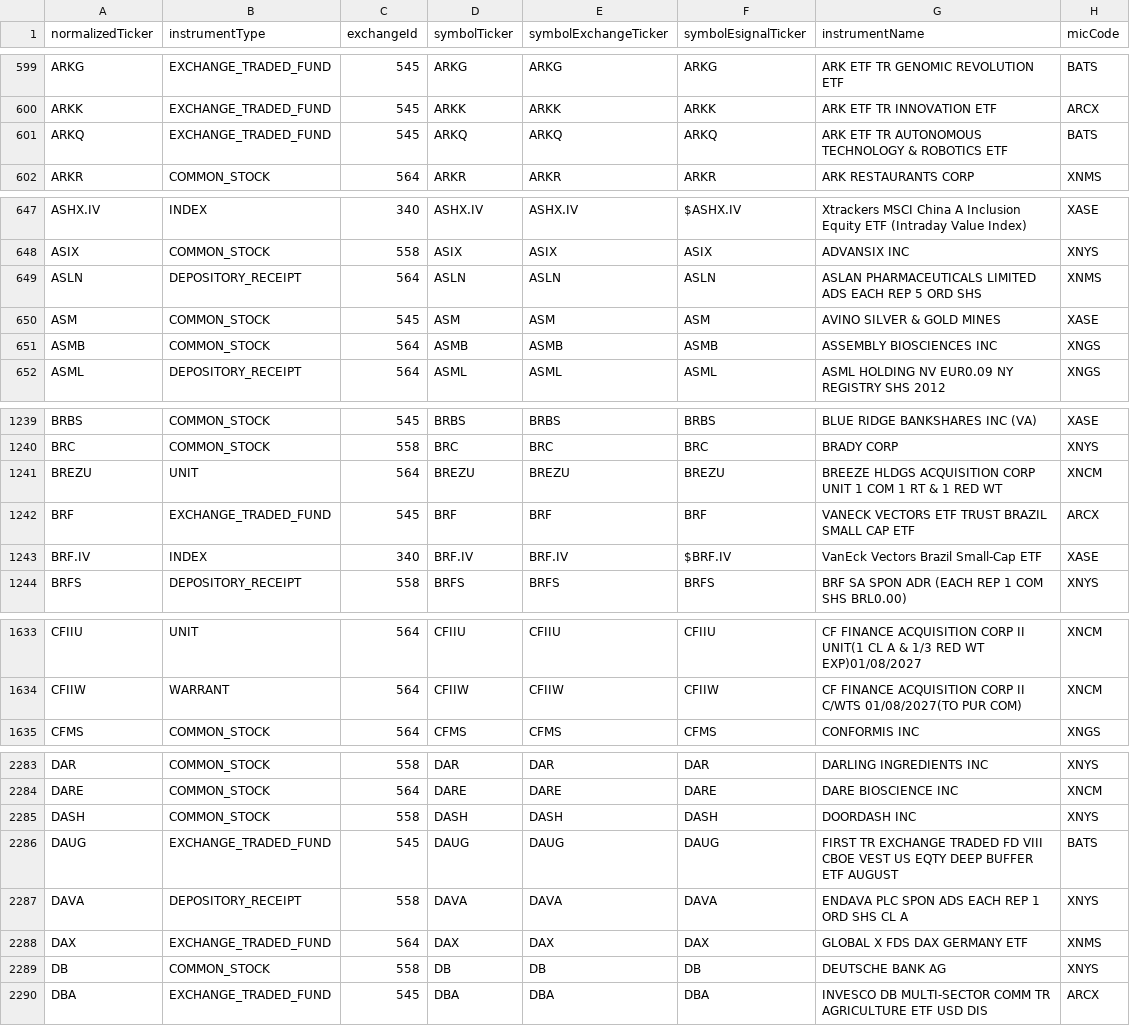
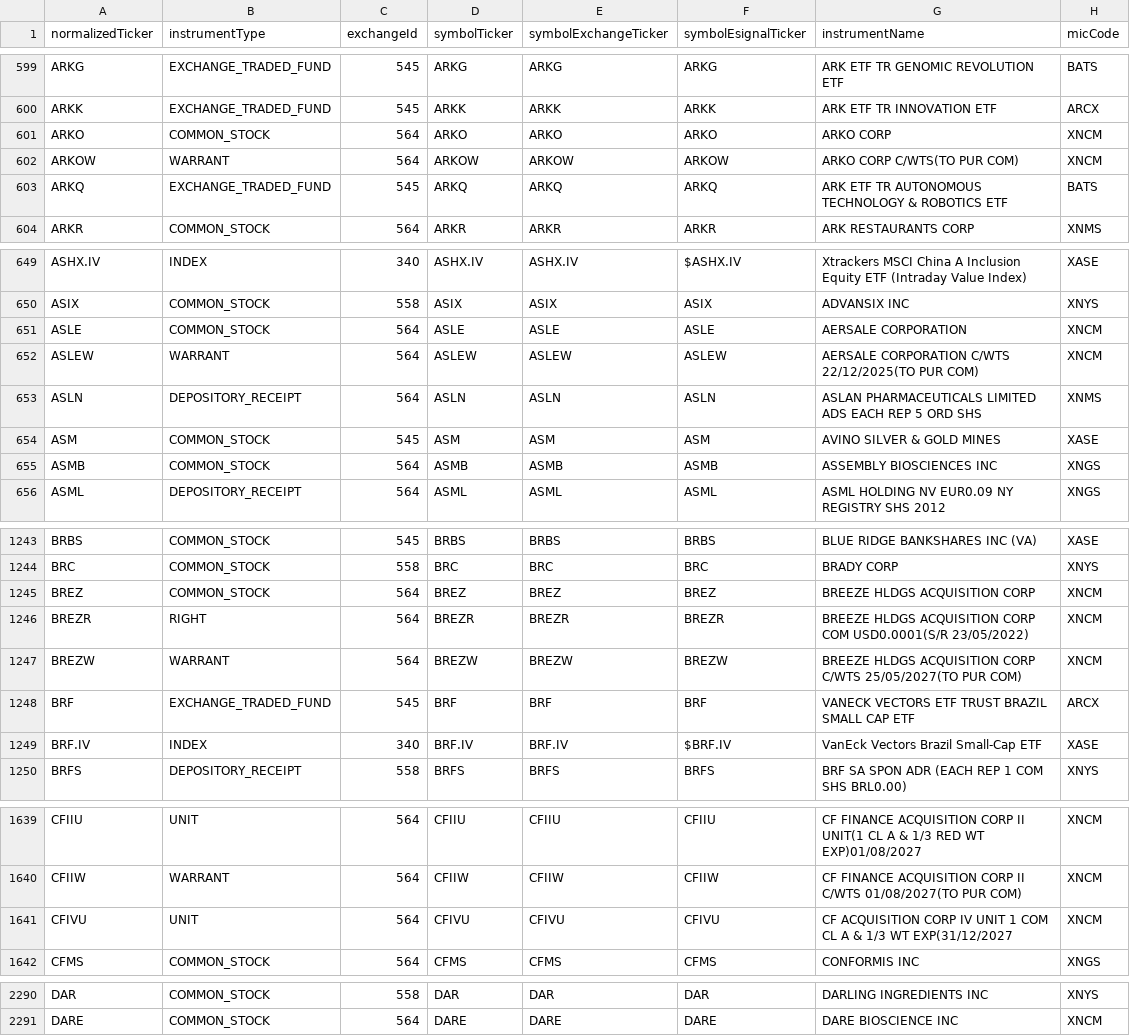
Before and after one commit to haoenhui/nyse-listed-etps, a CSV file: etps-00000.csv, drawn as a sheet; only a part is shown, gaps mark what is left out; the diff covers the shown part only.

```diff
--- a/etps-00000.csv
+++ b/etps-00000.csv
@@ -600,2 +600,4 @@ ARKG,EXCHANGE_TRADED_FUND,545,ARKG,ARKG,ARKG,ARK ETF TR GENOMIC REVOLUTION ETF,B
 ARKK,EXCHANGE_TRADED_FUND,545,ARKK,ARKK,ARKK,ARK ETF TR INNOVATION ETF,ARCX
+ARKO,COMMON_STOCK,564,ARKO,ARKO,ARKO,ARKO CORP,XNCM
+ARKOW,WARRANT,564,ARKOW,ARKOW,ARKOW,ARKO CORP C/WTS(TO PUR COM),XNCM
 ARKQ,EXCHANGE_TRADED_FUND,545,ARKQ,ARKQ,ARKQ,ARK ETF TR AUTONOMOUS TECHNOLOGY & ROBOTICS ETF,BATS
@@ -648,2 +650,4 @@ ASHX.IV,INDEX,340,ASHX.IV,ASHX.IV,$ASHX.IV,Xtrackers MSCI China A Inclusion Equi
 ASIX,COMMON_STOCK,558,ASIX,ASIX,ASIX,ADVANSIX INC,XNYS
+ASLE,COMMON_STOCK,564,ASLE,ASLE,ASLE,AERSALE CORPORATION,XNCM
+ASLEW,WARRANT,564,ASLEW,ASLEW,ASLEW,AERSALE CORPORATION C/WTS 22/12/2025(TO PUR COM),XNCM
 ASLN,DEPOSITORY_RECEIPT,564,ASLN,ASLN,ASLN,ASLAN PHARMACEUTICALS LIMITED ADS EACH REP 5 ORD SHS,XNMS
@@ -1240,3 +1244,5 @@ BRBS,COMMON_STOCK,545,BRBS,BRBS,BRBS,BLUE RIDGE BANKSHARES INC (VA),XASE
 BRC,COMMON_STOCK,558,BRC,BRC,BRC,BRADY CORP,XNYS
-BREZU,UNIT,564,BREZU,BREZU,BREZU,BREEZE HLDGS ACQUISITION CORP UNIT 1 COM 1 RT & 1 RED WT,XNCM
+BREZ,COMMON_STOCK,564,BREZ,BREZ,BREZ,BREEZE HLDGS ACQUISITION CORP,XNCM
+BREZR,RIGHT,564,BREZR,BREZR,BREZR,BREEZE HLDGS ACQUISITION CORP COM USD0.0001(S/R 23/05/2022),XNCM
+BREZW,WARRANT,564,BREZW,BREZW,BREZW,BREEZE HLDGS ACQUISITION CORP C/WTS 25/05/2027(TO PUR COM),XNCM
 BRF,EXCHANGE_TRADED_FUND,545,BRF,BRF,BRF,VANECK VECTORS ETF TRUST BRAZIL SMALL CAP ETF,ARCX
@@ -1634,2 +1640,3 @@ CFIIU,UNIT,564,CFIIU,CFIIU,CFIIU,CF FINANCE ACQUISITION CORP II UNIT(1 CL A & 1/
 CFIIW,WARRANT,564,CFIIW,CFIIW,CFIIW,CF FINANCE ACQUISITION CORP II C/WTS 01/08/2027(TO PUR COM),XNCM
+CFIVU,UNIT,564,CFIVU,CFIVU,CFIVU,CF ACQUISITION CORP IV UNIT 1 COM CL A & 1/3 WT EXP(31/12/2027,XNCM
 CFMS,COMMON_STOCK,564,CFMS,CFMS,CFMS,CONFORMIS INC,XNGS
@@ -2284,7 +2291 @@ DAR,COMMON_STOCK,558,DAR,DAR,DAR,DARLING INGREDIENTS INC,XNYS
 DARE,COMMON_STOCK,564,DARE,DARE,DARE,DARE BIOSCIENCE INC,XNCM
-DASH,COMMON_STOCK,558,DASH,DASH,DASH,DOORDASH INC,XNYS
-DAUG,EXCHANGE_TRADED_FUND,545,DAUG,DAUG,DAUG,FIRST TR EXCHANGE TRADED FD VIII CBOE VEST US EQTY DEEP BUFFER ETF AUGUST,BATS
-DAVA,DEPOSITORY_RECEIPT,558,DAVA,DAVA,DAVA,ENDAVA PLC SPON ADS EACH REP 1 ORD SHS CL A,XNYS
-DAX,EXCHANGE_TRADED_FUND,564,DAX,DAX,DAX,GLOBAL X FDS DAX GERMANY ETF,XNMS
-DB,COMMON_STOCK,558,DB,DB,DB,DEUTSCHE BANK AG,XNYS
-DBA,EXCHANGE_TRADED_FUND,545,DBA,DBA,DBA,INVESCO DB MULTI-SECTOR COMM TR AGRICULTURE ETF USD DIS,ARCX
```
Also changed, not shown: 1 moved row and 1 edited cell elsewhere in this file, etps-02000.csv, etps-04000.csv, 2 other files.
